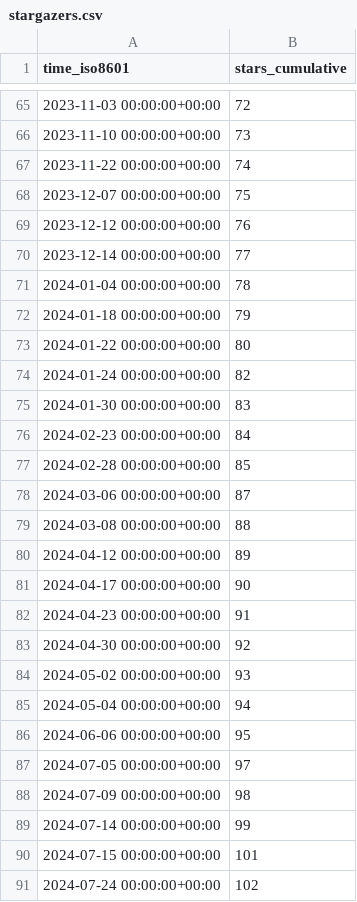
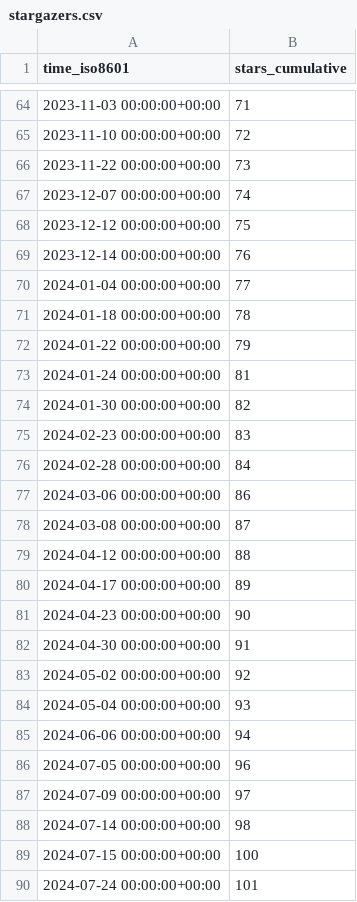
Before and after one commit to PetervanLunteren/AddaxAI, a CSV file: PetervanLunteren/AddaxAI/ghrs-data/stargazers.csv, drawn as a sheet; only a part is shown, gaps mark what is left out; the diff covers the shown part only.

```diff
--- a/PetervanLunteren/AddaxAI/ghrs-data/stargazers.csv
+++ b/PetervanLunteren/AddaxAI/ghrs-data/stargazers.csv
@@ -65,27 +64,27 @@ time_iso8601,stars_cumulative
-2023-11-03 00:00:00+00:00,72
-2023-11-10 00:00:00+00:00,73
-2023-11-22 00:00:00+00:00,74
-2023-12-07 00:00:00+00:00,75
-2023-12-12 00:00:00+00:00,76
-2023-12-14 00:00:00+00:00,77
-2024-01-04 00:00:00+00:00,78
-2024-01-18 00:00:00+00:00,79
-2024-01-22 00:00:00+00:00,80
-2024-01-24 00:00:00+00:00,82
-2024-01-30 00:00:00+00:00,83
-2024-02-23 00:00:00+00:00,84
-2024-02-28 00:00:00+00:00,85
-2024-03-06 00:00:00+00:00,87
-2024-03-08 00:00:00+00:00,88
-2024-04-12 00:00:00+00:00,89
-2024-04-17 00:00:00+00:00,90
-2024-04-23 00:00:00+00:00,91
-2024-04-30 00:00:00+00:00,92
-2024-05-02 00:00:00+00:00,93
-2024-05-04 00:00:00+00:00,94
-2024-06-06 00:00:00+00:00,95
-2024-07-05 00:00:00+00:00,97
-2024-07-09 00:00:00+00:00,98
-2024-07-14 00:00:00+00:00,99
-2024-07-15 00:00:00+00:00,101
-2024-07-24 00:00:00+00:00,102
+2023-11-03 00:00:00+00:00,71
+2023-11-10 00:00:00+00:00,72
+2023-11-22 00:00:00+00:00,73
+2023-12-07 00:00:00+00:00,74
+2023-12-12 00:00:00+00:00,75
+2023-12-14 00:00:00+00:00,76
+2024-01-04 00:00:00+00:00,77
+2024-01-18 00:00:00+00:00,78
+2024-01-22 00:00:00+00:00,79
+2024-01-24 00:00:00+00:00,81
+2024-01-30 00:00:00+00:00,82
+2024-02-23 00:00:00+00:00,83
+2024-02-28 00:00:00+00:00,84
+2024-03-06 00:00:00+00:00,86
+2024-03-08 00:00:00+00:00,87
+2024-04-12 00:00:00+00:00,88
+2024-04-17 00:00:00+00:00,89
+2024-04-23 00:00:00+00:00,90
+2024-04-30 00:00:00+00:00,91
+2024-05-02 00:00:00+00:00,92
+2024-05-04 00:00:00+00:00,93
+2024-06-06 00:00:00+00:00,94
+2024-07-05 00:00:00+00:00,96
+2024-07-09 00:00:00+00:00,97
+2024-07-14 00:00:00+00:00,98
+2024-07-15 00:00:00+00:00,100
+2024-07-24 00:00:00+00:00,101
```
Also changed, not shown: 1 removed row and 76 edited cells elsewhere in this file.
